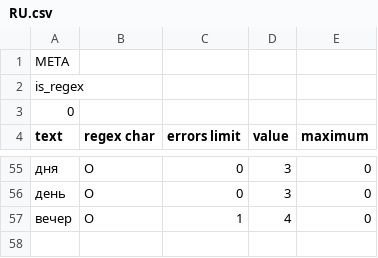
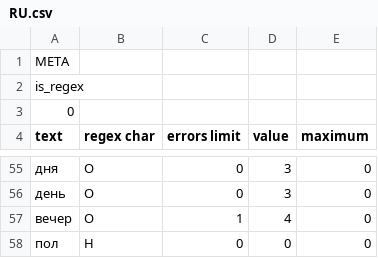
Before and after one commit to alordash/date-parser, a CSV file: lib/expressions/RU.csv, drawn as a sheet; only a part is shown, gaps mark what is left out.

```diff
--- a/lib/expressions/RU.csv
+++ b/lib/expressions/RU.csv
@@ -57 +57,2 @@ text;regex char;errors limit;value;maximum
 вечер;O;1;4;0
+пол;H;0;0;0
```
Also changed, not shown: 2 other files.
